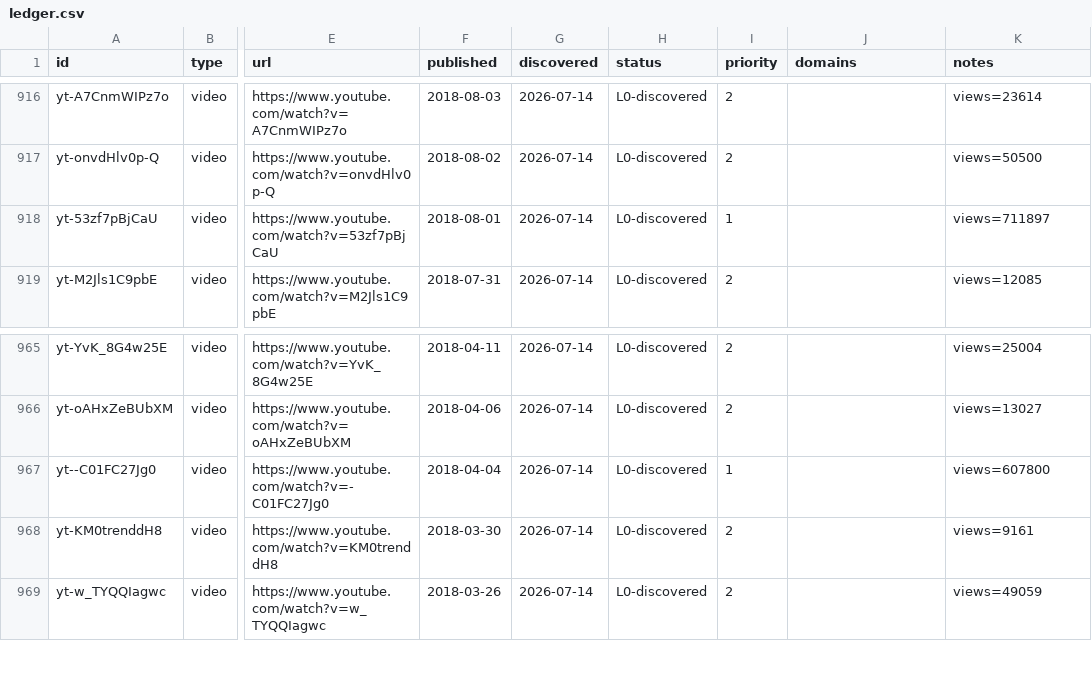
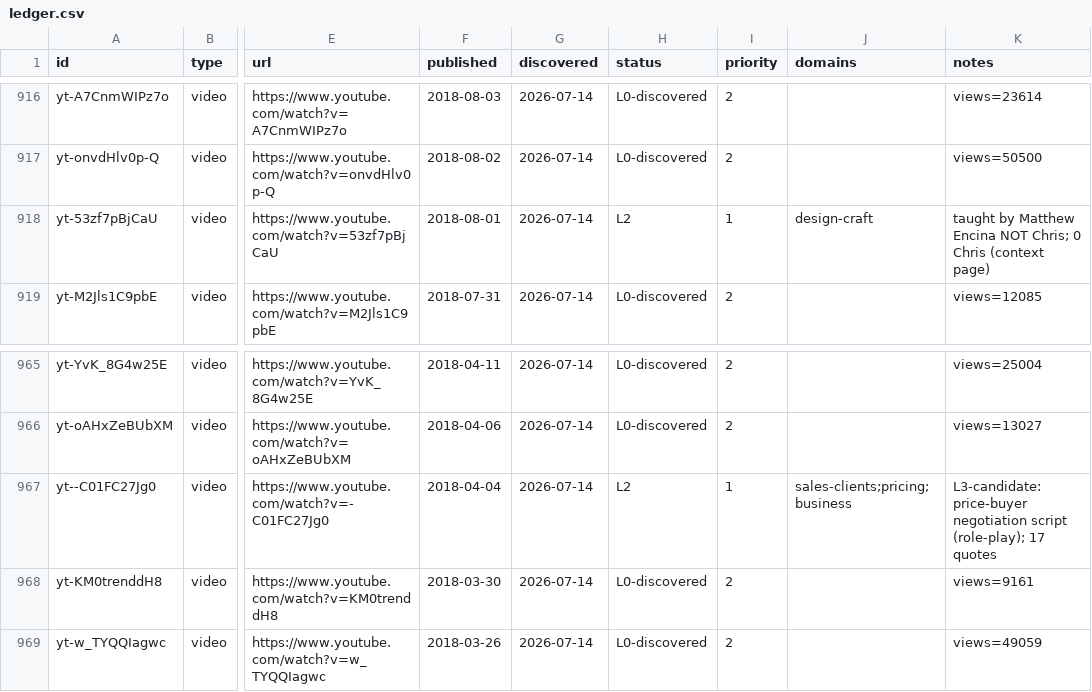
Before and after one commit to claes-work/chris-do-clone, a CSV file: pipeline/ledger.csv, drawn as a sheet; only a part is shown, gaps mark what is left out; the diff covers the shown part only; the diff names each change by its address in the sheet, - before the commit and + after, or states it on an @@ line.

Commit message:
ingest: yt batch (@thefutur, 8) — P1 2017-2018 pricing/negotiation

```diff
--- a/pipeline/ledger.csv
+++ b/pipeline/ledger.csv
-H918 (status): L0-discovered
+H918 (status): L2
-J918 (domains): (empty)
+J918 (domains): design-craft
-K918 (notes): views=711897
+K918 (notes): taught by Matthew Encina NOT Chris; 0 Chris (context page)
-H967 (status): L0-discovered
+H967 (status): L2
-J967 (domains): (empty)
+J967 (domains): sales-clients;pricing;business
-K967 (notes): views=607800
+K967 (notes): L3-candidate: price-buyer negotiation script (role-play); 17 quotes
```
Also changed, not shown: 18 edited cells elsewhere in this file, 11 other files.
